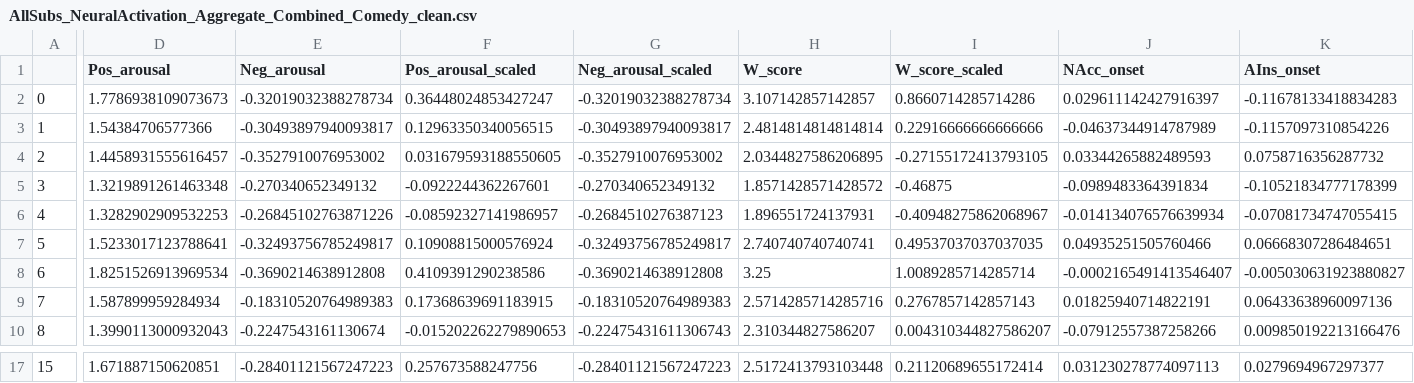
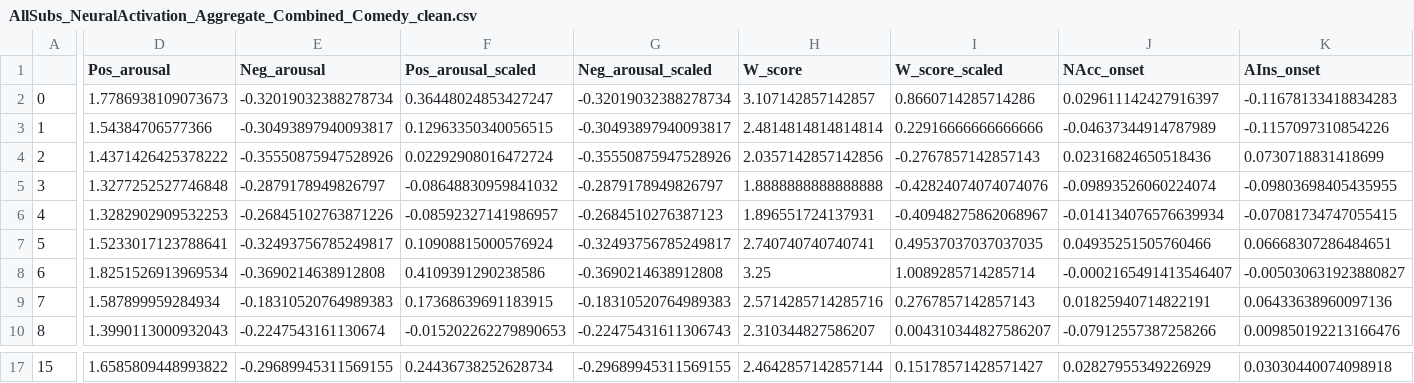
Before and after one commit to LuisA00/RM_Thesis_Neuroforecasting, a CSV file: ProcessedData/AllSubs_NeuralActivation_Aggregate_Combined_Comedy_clean.csv, drawn as a sheet; only a part is shown, gaps mark what is left out; the diff covers the shown part only; the diff names each change by its address in the sheet, - before the commit and + after, or states it on an @@ line.

```diff
--- a/ProcessedData/AllSubs_NeuralActivation_Aggregate_Combined_Comedy_clean.csv
+++ b/ProcessedData/AllSubs_NeuralActivation_Aggregate_Combined_Comedy_clean.csv
-D4 (Pos_arousal): 1.4458931555616457
+D4 (Pos_arousal): 1.4371426425378222
-E4 (Neg_arousal): -0.3527910076953002
+E4 (Neg_arousal): -0.35550875947528926
-F4 (Pos_arousal_scaled): 0.031679593188550605
+F4 (Pos_arousal_scaled): 0.02292908016472724
-G4 (Neg_arousal_scaled): -0.3527910076953002
+G4 (Neg_arousal_scaled): -0.35550875947528926
-H4 (W_score): 2.0344827586206895
+H4 (W_score): 2.0357142857142856
-I4 (W_score_scaled): -0.27155172413793105
+I4 (W_score_scaled): -0.2767857142857143
-J4 (NAcc_onset): 0.03344265882489593
+J4 (NAcc_onset): 0.02316824650518436
-K4 (AIns_onset): 0.0758716356287732
+K4 (AIns_onset): 0.0730718831418699
-D5 (Pos_arousal): 1.3219891261463348
+D5 (Pos_arousal): 1.3277252527746848
-E5 (Neg_arousal): -0.270340652349132
+E5 (Neg_arousal): -0.2879178949826797
-F5 (Pos_arousal_scaled): -0.0922244362267601
+F5 (Pos_arousal_scaled): -0.08648830959841032
-G5 (Neg_arousal_scaled): -0.270340652349132
+G5 (Neg_arousal_scaled): -0.2879178949826797
-H5 (W_score): 1.8571428571428572
+H5 (W_score): 1.8888888888888888
-I5 (W_score_scaled): -0.46875
+I5 (W_score_scaled): -0.42824074074074076
-J5 (NAcc_onset): -0.0989483364391834
+J5 (NAcc_onset): -0.09893526060224074
-K5 (AIns_onset): -0.10521834777178399
+K5 (AIns_onset): -0.09803698405435955
-D17 (Pos_arousal): 1.671887150620851
+D17 (Pos_arousal): 1.6585809448993822
-E17 (Neg_arousal): -0.28401121567247223
+E17 (Neg_arousal): -0.29689945311569155
-F17 (Pos_arousal_scaled): 0.257673588247756
+F17 (Pos_arousal_scaled): 0.24436738252628734
-G17 (Neg_arousal_scaled): -0.28401121567247223
+G17 (Neg_arousal_scaled): -0.29689945311569155
-H17 (W_score): 2.5172413793103448
+H17 (W_score): 2.4642857142857144
-I17 (W_score_scaled): 0.21120689655172414
+I17 (W_score_scaled): 0.15178571428571427
-J17 (NAcc_onset): 0.031230278774097113
+J17 (NAcc_onset): 0.02827955349226929
-K17 (AIns_onset): 0.0279694967297377
+K17 (AIns_onset): 0.03030440074098918
```
Also changed, not shown: 141 edited cells elsewhere in this file, ProcessedData/AllSubs_NeuralActivation_Aggregate_Combined_Horror_clean.csv, ProcessedData/AllSubs_NeuralActivation_Aggregate_comedy.csv, 23 other files.
